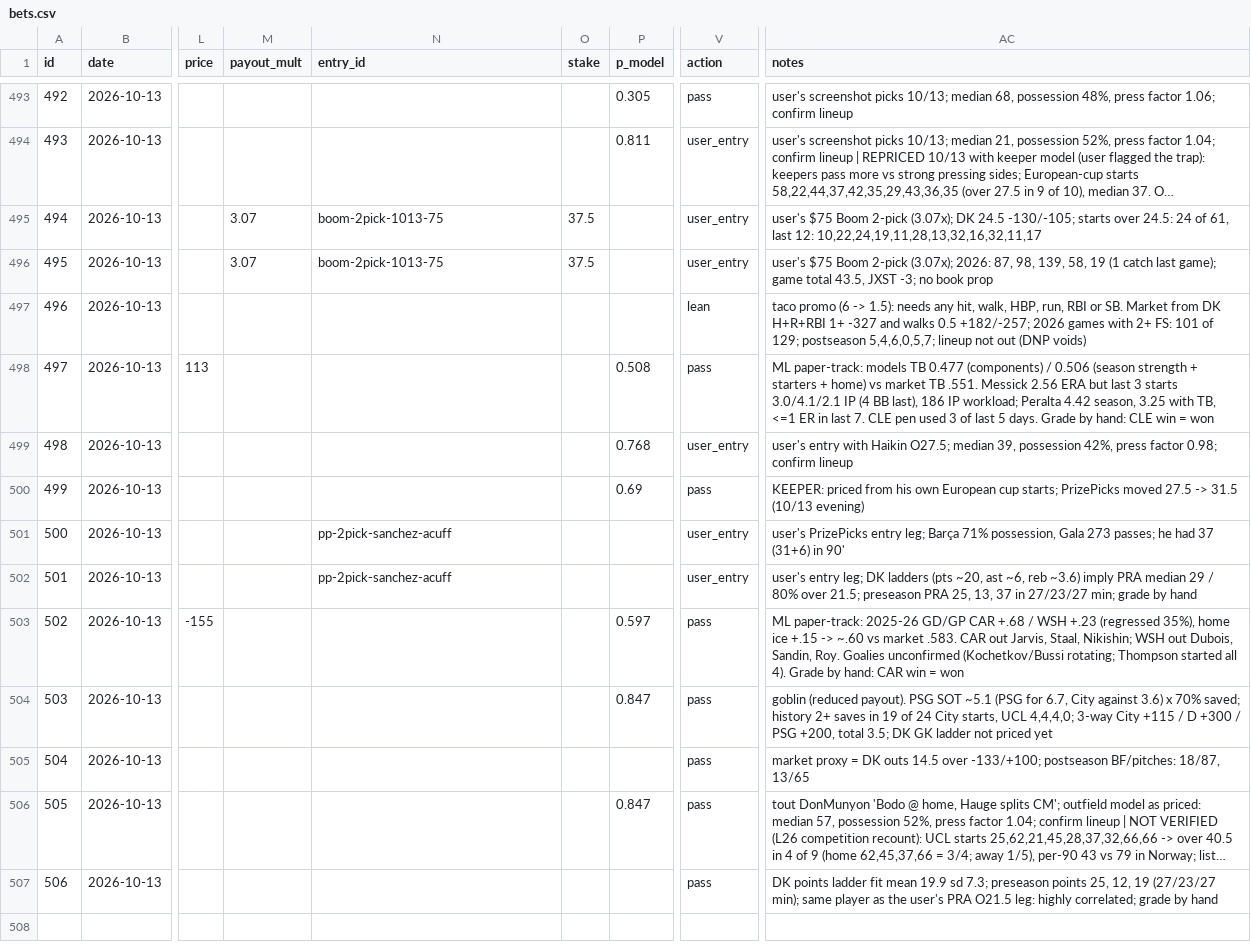
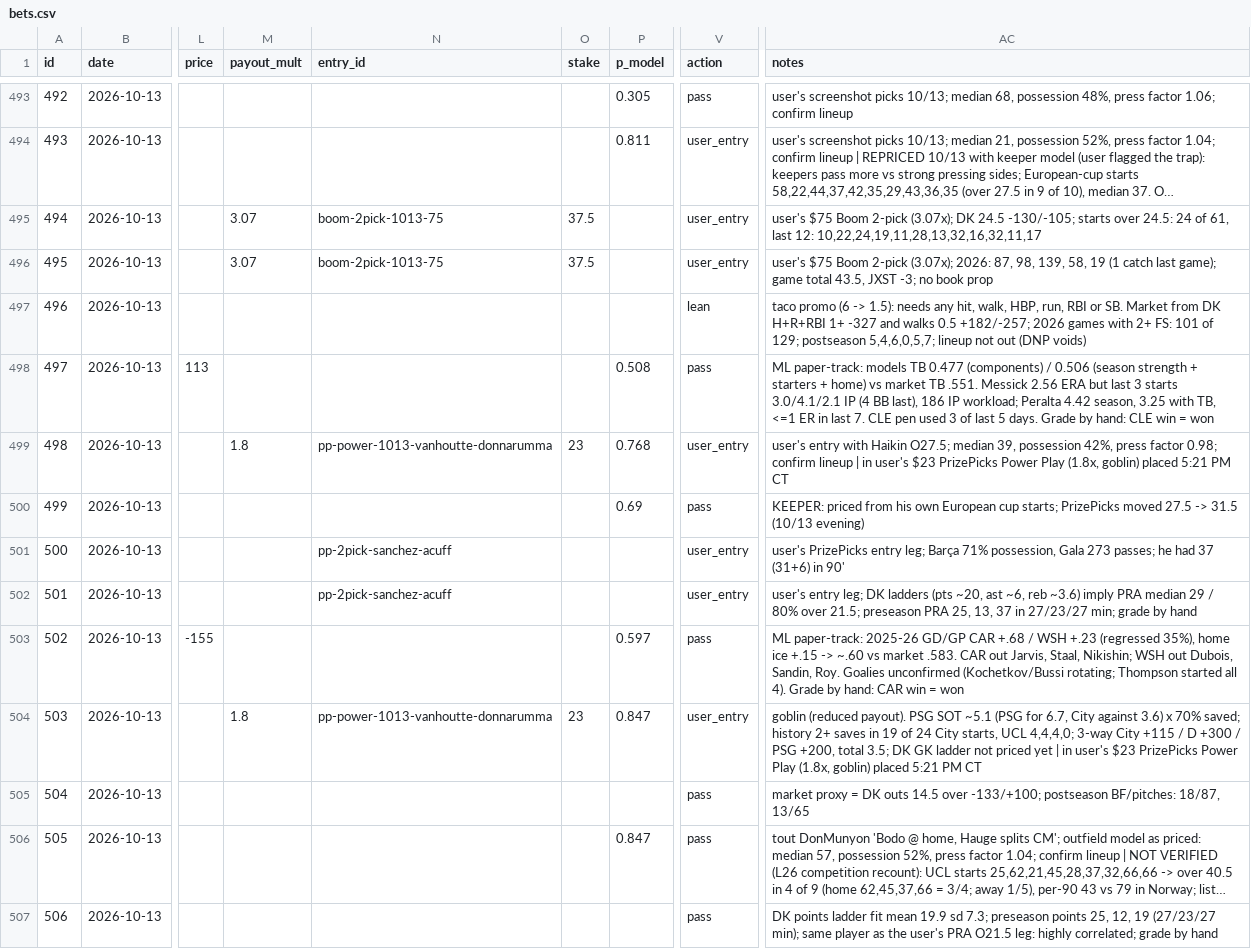
Before and after one commit to ericc112/test, a CSV file: betting/data/bets.csv, drawn as a sheet; only a part is shown, gaps mark what is left out; long unchanged cells end in …; the diff names each change by its address in the sheet, - before the commit and + after, or states it on an @@ line.

```diff
--- a/betting/data/bets.csv
+++ b/betting/data/bets.csv
-M499 (payout_mult): (empty)
+M499 (payout_mult): 1.8
-N499 (entry_id): (empty)
+N499 (entry_id): pp-power-1013-vanhoutte-donnarumma
-O499 (stake): (empty)
+O499 (stake): 23
-AC499 (notes): …confirm lineup
+AC499 (notes): …confirm lineup | in user's $23 PrizePicks Power Play (1.8x, goblin) placed 5:21 PM CT
-M504 (payout_mult): (empty)
+M504 (payout_mult): 1.8
-N504 (entry_id): (empty)
+N504 (entry_id): pp-power-1013-vanhoutte-donnarumma
-O504 (stake): (empty)
+O504 (stake): 23
-V504 (action): pass
+V504 (action): user_entry
-AC504 (notes): …priced yet
+AC504 (notes): …priced yet | in user's $23 PrizePicks Power Play (1.8x, goblin) placed 5:21 PM CT
```
